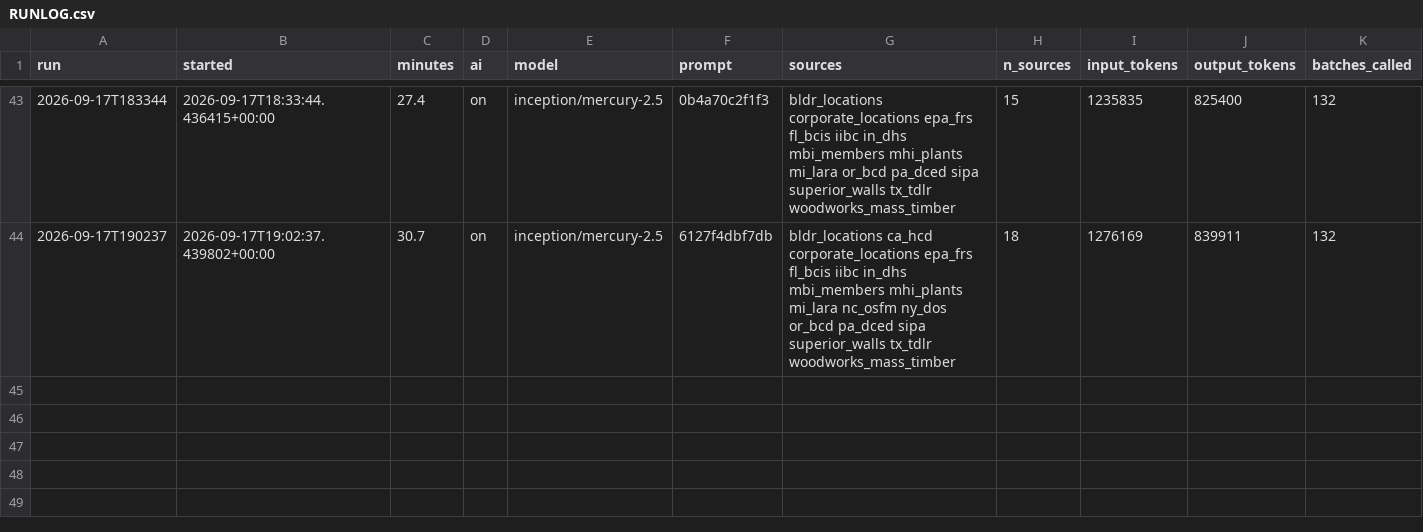
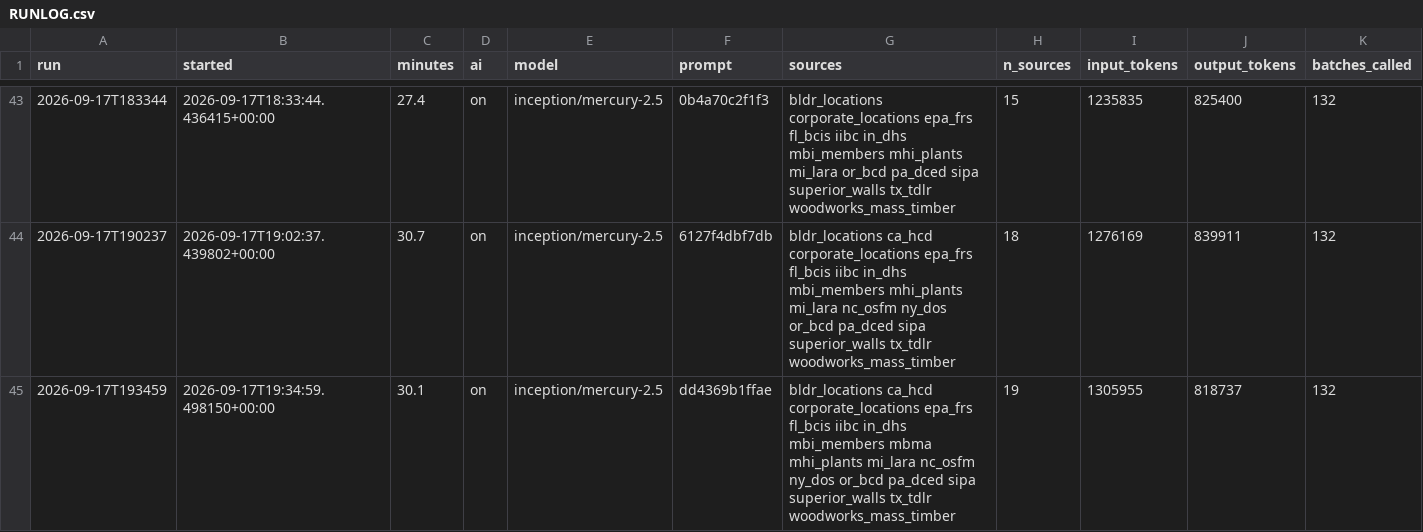
Before and after one commit to pcsmith2000/IC_Factory_Database, a CSV file: run_records/RUNLOG.csv, drawn as a sheet; only a part is shown, gaps mark what is left out; rows hold the shown columns only; the diff names each change by its address in the sheet, - before the commit and + after, or states it on an @@ line.

```diff
--- a/run_records/RUNLOG.csv
+++ b/run_records/RUNLOG.csv
+row 45: 2026-09-17T193459 | 2026-09-17T19:34:59.498150+00:00 | 30.1 | on | inception/mercury-2.5 | dd4369b1ffae | bldr_locations ca_hcd corporate_locations epa_frs fl_bcis iibc in_dhs mbi_members mbma mhi_plants mi_lara nc_osfm ny_dos or_bcd pa_dced sipa superior_walls tx_tdlr woodworks_mass_timber | 19 | 1305955 | 818737 | 132
```
Also changed, not shown: 4 other files.
